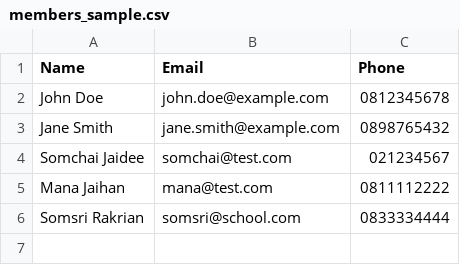
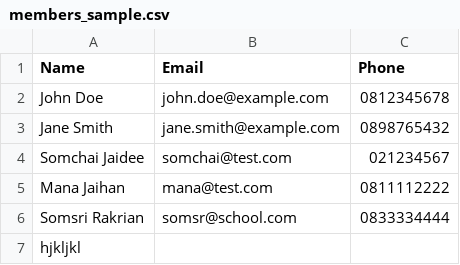
Before and after one commit to MarkkyAlert/book_borrowing, a CSV file: docs/samples/members_sample.csv, drawn as a sheet.

```diff
--- a/docs/samples/members_sample.csv
+++ b/docs/samples/members_sample.csv
@@ -5,2 +5,3 @@ Somchai Jaidee,somchai@test.com,021234567
 Mana Jaihan,mana@test.com,0811112222
-Somsri Rakrian,somsri@school.com,0833334444
+Somsri Rakrian,somsr@school.com,0833334444
+hjkljkl
```
Also changed, not shown: 15 other files.
